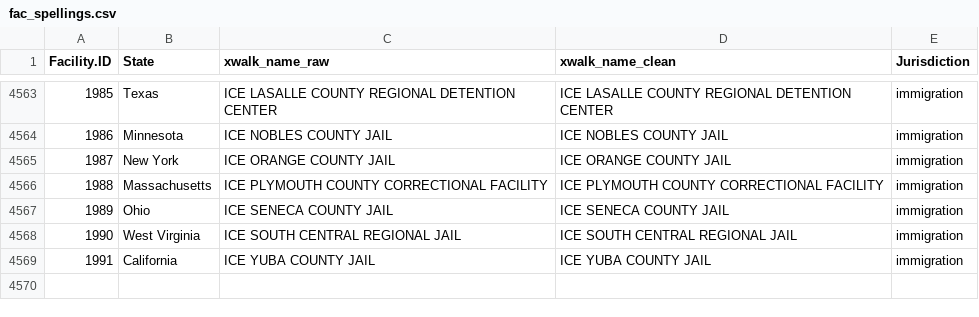
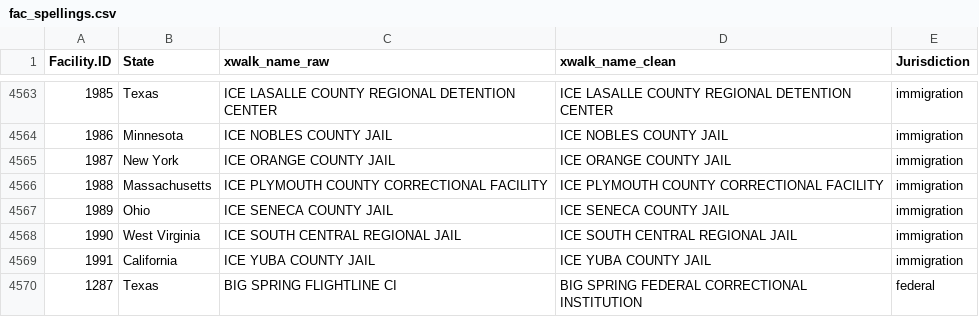
Before and after one commit to uclalawcovid19behindbars/facility_data, a CSV file: data/fac_spellings.csv, drawn as a sheet; only a part is shown, gaps mark what is left out; the diff names each change by its address in the sheet, - before the commit and + after, or states it on an @@ line.

Commit message:
Confirm append approach for federal TX spelling

```diff
--- a/data/fac_spellings.csv
+++ b/data/fac_spellings.csv
+row 4570: 1287 | Texas | BIG SPRING FLIGHTLINE CI | BIG SPRING FEDERAL CORRECTIONAL INSTITUTION | federal
```
